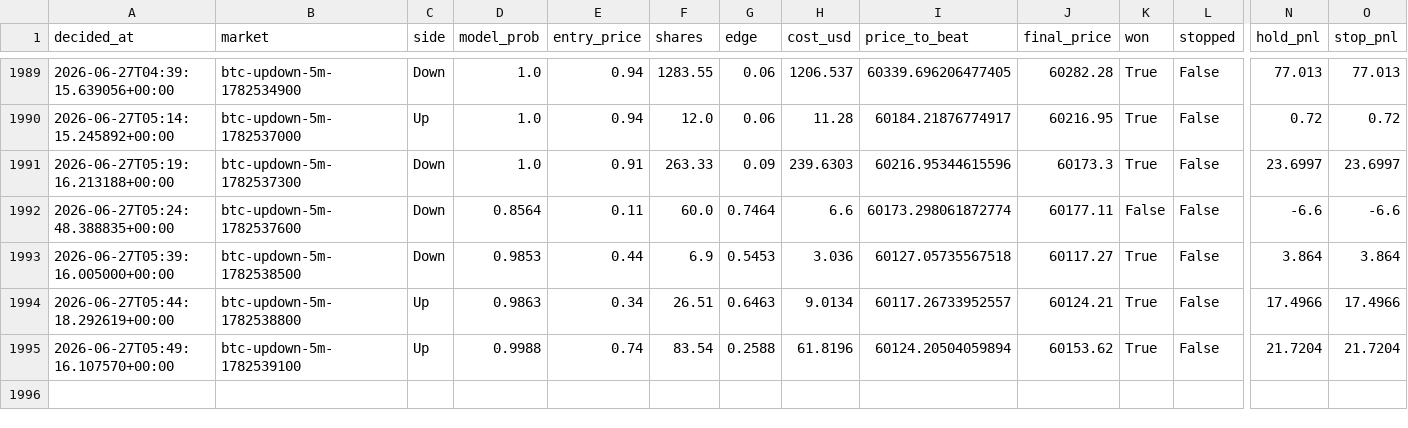
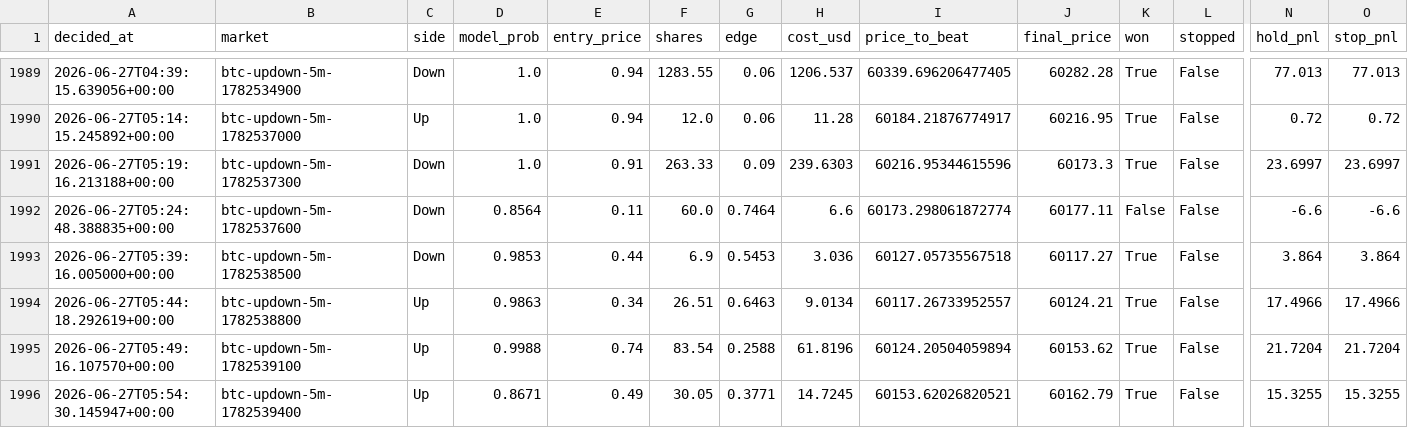
Before and after one commit to argostroloji/polybot-5m, a CSV file: paper_log.csv, drawn as a sheet; only a part is shown, gaps mark what is left out; rows hold the shown columns only; the diff names each change by its address in the sheet, - before the commit and + after, or states it on an @@ line.

Commit message:
paper: update state [skip ci]

```diff
--- a/paper_log.csv
+++ b/paper_log.csv
+row 1996: 2026-06-27T05:54:30.145947+00:00 | btc-updown-5m-1782539400 | Up | 0.8671 | 0.49 | 30.05 | 0.3771 | 14.7245 | 60153.62026820521 | 60162.79 | True | False | 15.3255 | 15.3255
```
Also changed, not shown: 4 other files.
